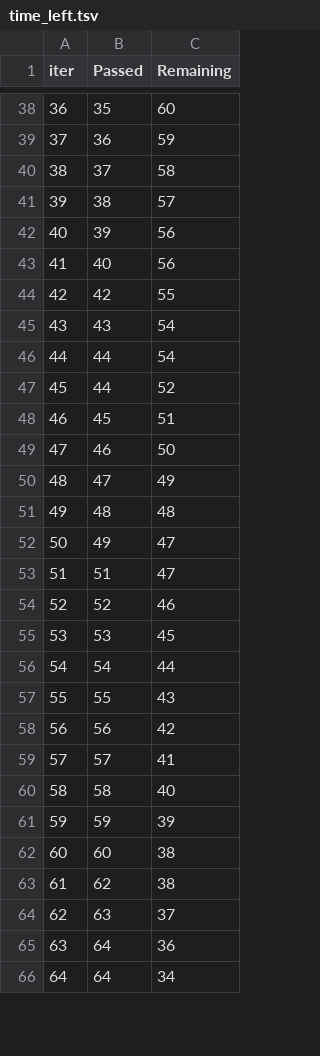
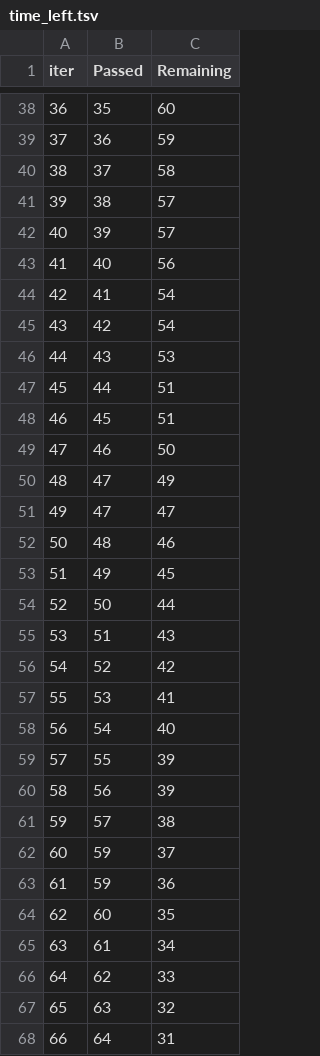
Before and after one commit to GorenLagen/PromtInjeactLLM, a TSV file: catboost_info/time_left.tsv, drawn as a sheet; only a part is shown, gaps mark what is left out; removed rows and columns are numbered as before the commit, all else as after; the diff covers the shown part only; the diff names each change by its address in the sheet, - before the commit and + after, or states it on an @@ line.

```diff
--- a/catboost_info/time_left.tsv
+++ b/catboost_info/time_left.tsv
@@ column A (iter) renumbered between rows 9 and 101 @@
-C42 (Remaining): 56
+C42 (Remaining): 57
+row 44: 42 | 41 | 54
-C45 (Remaining): 55
+C45 (Remaining): 54
-C46 (Remaining): 54
+C46 (Remaining): 53
-C47 (Remaining): 54
+C47 (Remaining): 51
-row 47: 45 | 44 | 52
+row 51: 49 | 47 | 47
-C52 (Remaining): 48
+C52 (Remaining): 46
-C53 (Remaining): 47
+C53 (Remaining): 45
+row 54: 52 | 50 | 44
-C55 (Remaining): 47
+C55 (Remaining): 43
-C56 (Remaining): 46
+C56 (Remaining): 42
-C57 (Remaining): 45
+C57 (Remaining): 41
-C58 (Remaining): 44
+C58 (Remaining): 40
-C59 (Remaining): 43
+C59 (Remaining): 39
-C60 (Remaining): 42
+C60 (Remaining): 39
-C61 (Remaining): 41
+C61 (Remaining): 38
-row 60: 58 | 58 | 40
-C62 (Remaining): 39
+C62 (Remaining): 37
+row 63: 61 | 59 | 36
-C64 (Remaining): 38
+C64 (Remaining): 35
+row 65: 63 | 61 | 34
-C66 (Remaining): 38
+C66 (Remaining): 33
-C67 (Remaining): 37
+C67 (Remaining): 32
-C68 (Remaining): 36
+C68 (Remaining): 31
-row 66: 64 | 64 | 34
```
Also changed, not shown: 11 added rows, 13 removed rows and 52 edited cells elsewhere in this file, catboost_info/learn_error.tsv, 15 other files.
